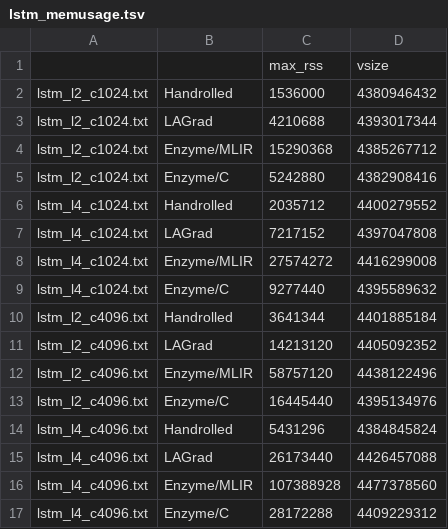
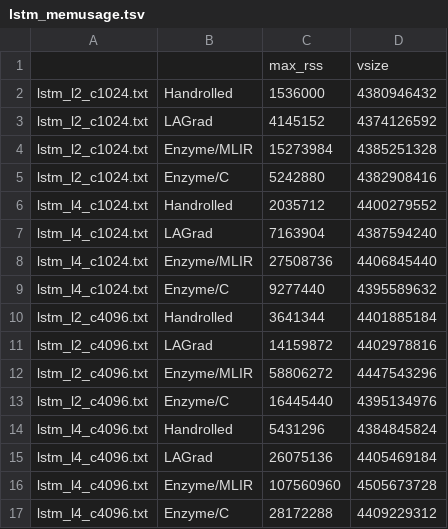
Before and after one commit to pengmai/lagrad, a TSV file: detailed_results/lstm_memusage.tsv, drawn as a sheet.

Commit message:
Update LSTM memusage for LAGrad and Enzyme/MLIR

```diff
--- a/detailed_results/lstm_memusage.tsv
+++ b/detailed_results/lstm_memusage.tsv
@@ -2,16 +2,16 @@
 lstm_l2_c1024.txt	Handrolled	1536000	4380946432
-lstm_l2_c1024.txt	LAGrad	4210688	4393017344
-lstm_l2_c1024.txt	Enzyme/MLIR	15290368	4385267712
+lstm_l2_c1024.txt	LAGrad	4145152	4374126592
+lstm_l2_c1024.txt	Enzyme/MLIR	15273984	4385251328
 lstm_l2_c1024.txt	Enzyme/C	5242880	4382908416
 lstm_l4_c1024.txt	Handrolled	2035712	4400279552
-lstm_l4_c1024.txt	LAGrad	7217152	4397047808
-lstm_l4_c1024.txt	Enzyme/MLIR	27574272	4416299008
+lstm_l4_c1024.txt	LAGrad	7163904	4387594240
+lstm_l4_c1024.txt	Enzyme/MLIR	27508736	4406845440
 lstm_l4_c1024.txt	Enzyme/C	9277440	4395589632
 lstm_l2_c4096.txt	Handrolled	3641344	4401885184
-lstm_l2_c4096.txt	LAGrad	14213120	4405092352
-lstm_l2_c4096.txt	Enzyme/MLIR	58757120	4438122496
+lstm_l2_c4096.txt	LAGrad	14159872	4402978816
+lstm_l2_c4096.txt	Enzyme/MLIR	58806272	4447543296
 lstm_l2_c4096.txt	Enzyme/C	16445440	4395134976
 lstm_l4_c4096.txt	Handrolled	5431296	4384845824
-lstm_l4_c4096.txt	LAGrad	26173440	4426457088
-lstm_l4_c4096.txt	Enzyme/MLIR	107388928	4477378560
+lstm_l4_c4096.txt	LAGrad	26075136	4405469184
+lstm_l4_c4096.txt	Enzyme/MLIR	107560960	4505673728
 lstm_l4_c4096.txt	Enzyme/C	28172288	4409229312
```
